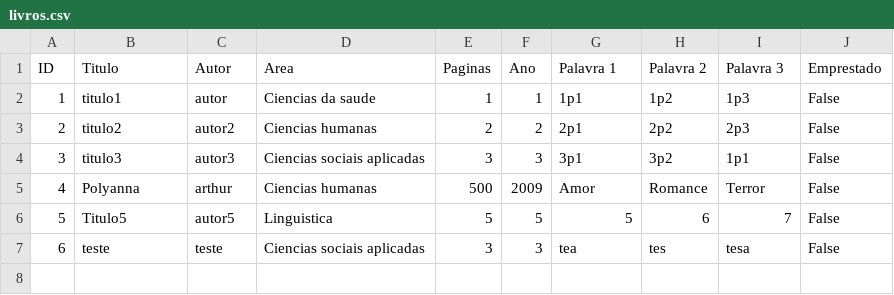
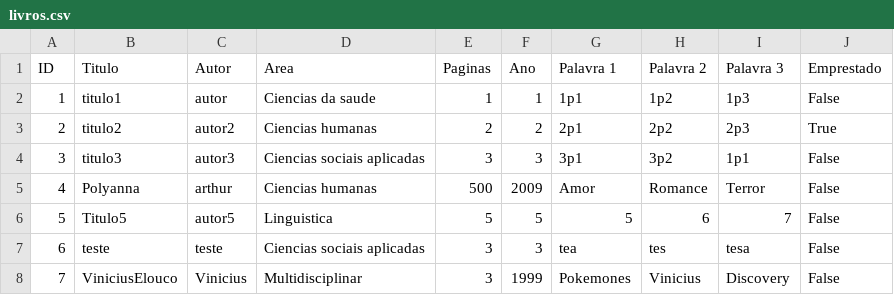
Before and after one commit to Marco-Parente/Sistema-de-biblioteca, a CSV file: livros.csv, drawn as a sheet.

```diff
--- a/livros.csv
+++ b/livros.csv
@@ -2,3 +2,3 @@ ID,Titulo,Autor,Area,Paginas,Ano,Palavra 1,Palavra 2,Palavra 3,Emprestado
 1,titulo1,autor,Ciencias da saude,1,1,1p1,1p2,1p3,False
-2,titulo2,autor2,Ciencias humanas,2,2,2p1,2p2,2p3,False
+2,titulo2,autor2,Ciencias humanas,2,2,2p1,2p2,2p3,True
 3,titulo3,autor3,Ciencias sociais aplicadas,3,3,3p1,3p2,1p1,False
@@ -7 +7,2 @@ ID,Titulo,Autor,Area,Paginas,Ano,Palavra 1,Palavra 2,Palavra 3,Emprestado
 6,teste,teste,Ciencias sociais aplicadas,3,3,tea,tes,tesa,False
+7,ViniciusElouco,Vinicius,Multidisciplinar,3,1999,Pokemones,Vinicius,Discovery,False
```
Also changed, not shown: 3 other files.
